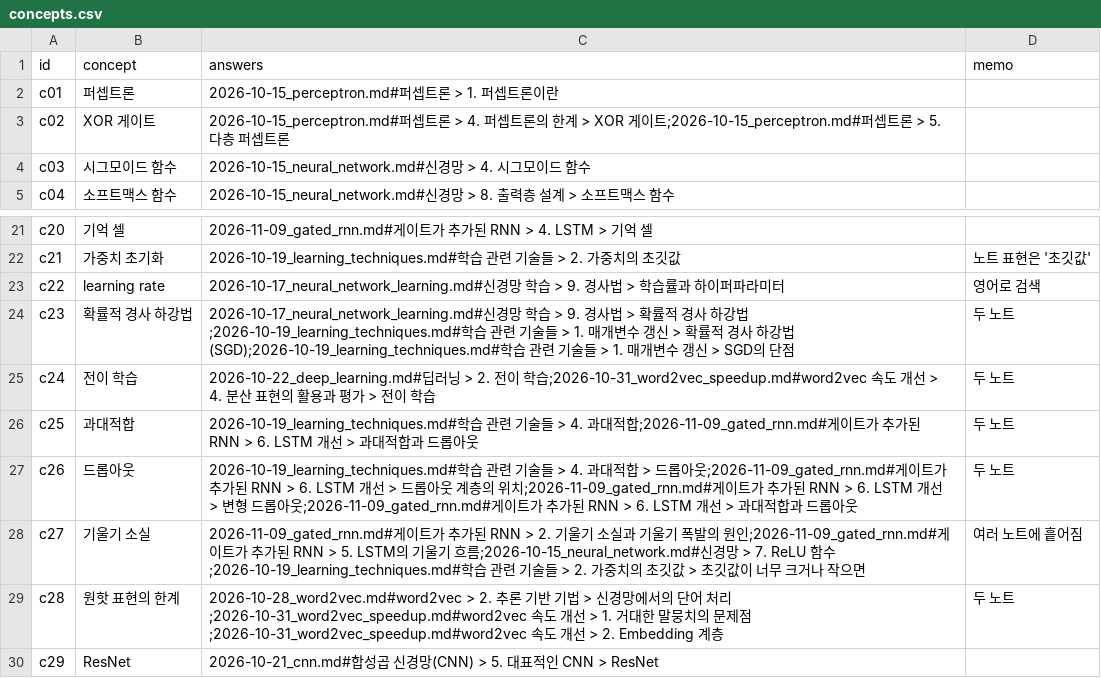
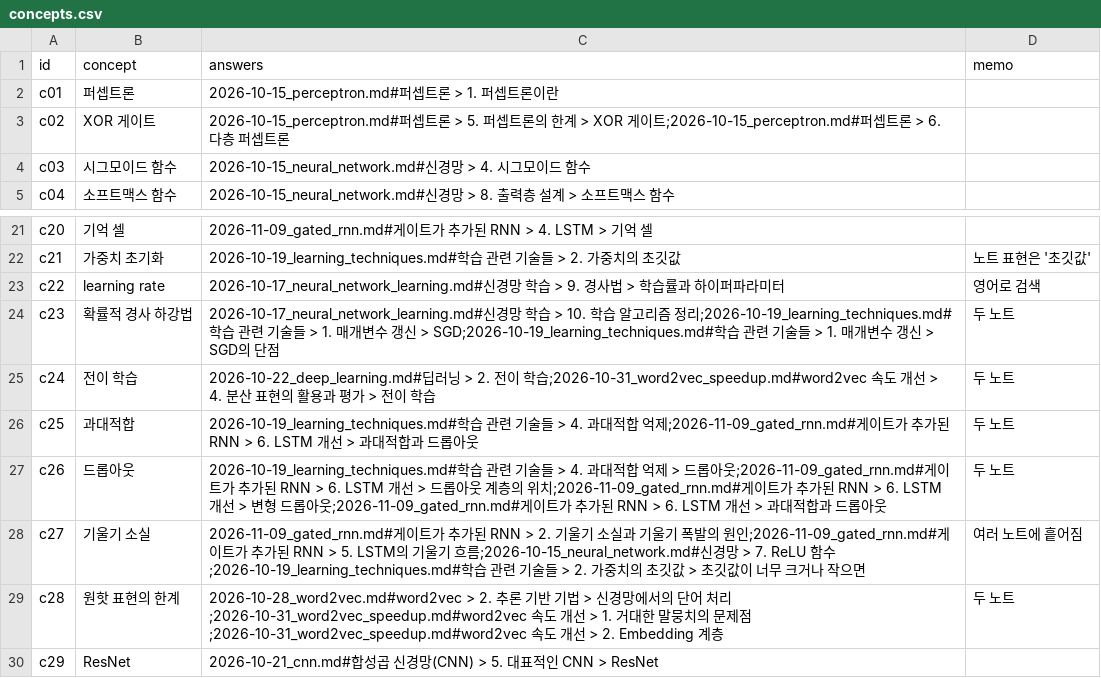
Before and after one commit to woolnd/chagok, a CSV file: eval/concepts.csv, drawn as a sheet; only a part is shown, gaps mark what is left out.

```diff
--- a/eval/concepts.csv
+++ b/eval/concepts.csv
@@ -2,3 +2,3 @@ id,concept,answers,memo
 c01,퍼셉트론,2026-10-15_perceptron.md#퍼셉트론 > 1. 퍼셉트론이란,
-c02,XOR 게이트,2026-10-15_perceptron.md#퍼셉트론 > 4. 퍼셉트론의 한계 > XOR 게이트;2026-10-15_perceptron.md#퍼셉트론 > 5. 다층 퍼셉트론,
+c02,XOR 게이트,2026-10-15_perceptron.md#퍼셉트론 > 5. 퍼셉트론의 한계 > XOR 게이트;2026-10-15_perceptron.md#퍼셉트론 > 6. 다층 퍼셉트론,
 c03,시그모이드 함수,2026-10-15_neural_network.md#신경망 > 4. 시그모이드 함수,
@@ -23,6 +23,6 @@ c21,가중치 초기화,2026-10-19_learning_techniques.md#학습 관련 기술
 c22,learning rate,2026-10-17_neural_network_learning.md#신경망 학습 > 9. 경사법 > 학습률과 하이퍼파라미터,영어로 검색
-c23,확률적 경사 하강법,2026-10-17_neural_network_learning.md#신경망 학습 > 9. 경사법 > 확률적 경사 하강법;2026-10-19_learning_techniques.md#학습 관련 기술들 > 1. 매개변수 갱신 > 확률적 경사 하강법(SGD);2026-10-19_learning_techniques.md#학습 관련 기술들 > 1. 매개변수 갱신 > SGD의 단점,두 노트
+c23,확률적 경사 하강법,2026-10-17_neural_network_learning.md#신경망 학습 > 10. 학습 알고리즘 정리;2026-10-19_learning_techniques.md#학습 관련 기술들 > 1. 매개변수 갱신 > SGD;2026-10-19_learning_techniques.md#학습 관련 기술들 > 1. 매개변수 갱신 > SGD의 단점,두 노트
 c24,전이 학습,2026-10-22_deep_learning.md#딥러닝 > 2. 전이 학습;2026-10-31_word2vec_speedup.md#word2vec 속도 개선 > 4. 분산 표현의 활용과 평가 > 전이 학습,두 노트
-c25,과대적합,2026-10-19_learning_techniques.md#학습 관련 기술들 > 4. 과대적합;2026-11-09_gated_rnn.md#게이트가 추가된 RNN > 6. LSTM 개선 > 과대적합과 드롭아웃,두 노트
-c26,드롭아웃,2026-10-19_learning_techniques.md#학습 관련 기술들 > 4. 과대적합 > 드롭아웃;2026-11-09_gated_rnn.md#게이트가 추가된 RNN > 6. LSTM 개선 > 드롭아웃 계층의 위치;2026-11-09_gated_rnn.md#게이트가 추가된 RNN > 6. LSTM 개선 > 변형 드롭아웃;2026-11-09_gated_rnn.md#게이트가 추가된 RNN > 6. LSTM 개선 > 과대적합과 드롭아웃,두 노트
+c25,과대적합,2026-10-19_learning_techniques.md#학습 관련 기술들 > 4. 과대적합 억제;2026-11-09_gated_rnn.md#게이트가 추가된 RNN > 6. LSTM 개선 > 과대적합과 드롭아웃,두 노트
+c26,드롭아웃,2026-10-19_learning_techniques.md#학습 관련 기술들 > 4. 과대적합 억제 > 드롭아웃;2026-11-09_gated_rnn.md#게이트가 추가된 RNN > 6. LSTM 개선 > 드롭아웃 계층의 위치;2026-11-09_gated_rnn.md#게이트가 추가된 RNN > 6. LSTM 개선 > 변형 드롭아웃;2026-11-09_gated_rnn.md#게이트가 추가된 RNN > 6. LSTM 개선 > 과대적합과 드롭아웃,두 노트
 c27,기울기 소실,2026-11-09_gated_rnn.md#게이트가 추가된 RNN > 2. 기울기 소실과 기울기 폭발의 원인;2026-11-09_gated_rnn.md#게이트가 추가된 RNN > 5. LSTM의 기울기 흐름;2026-10-15_neural_network.md#신경망 > 7. ReLU 함수;2026-10-19_learning_techniques.md#학습 관련 기술들 > 2. 가중치의 초깃값 > 초깃값이 너무 크거나 작으면,여러 노트에 흩어짐
```
Also changed, not shown: 2 other files.
